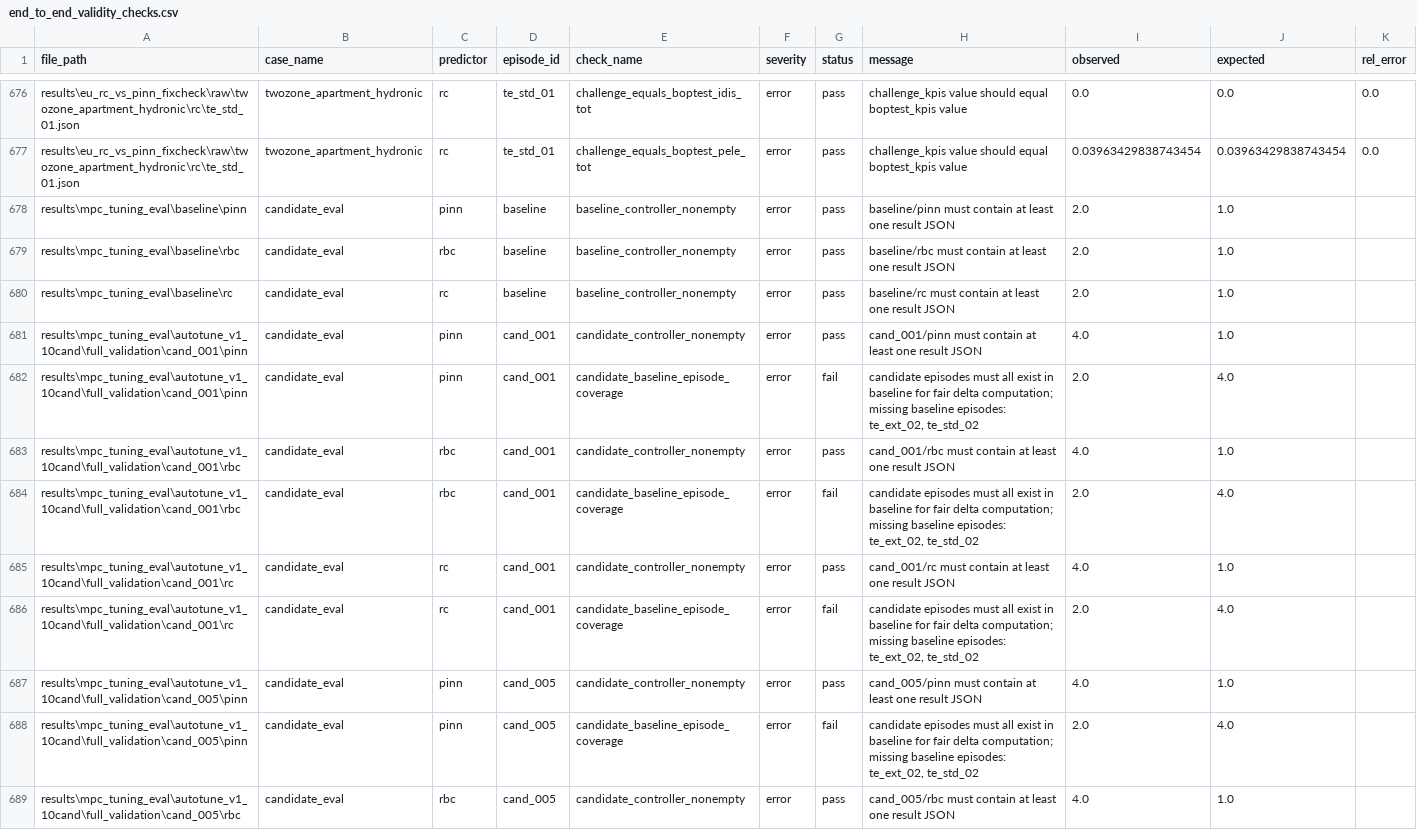
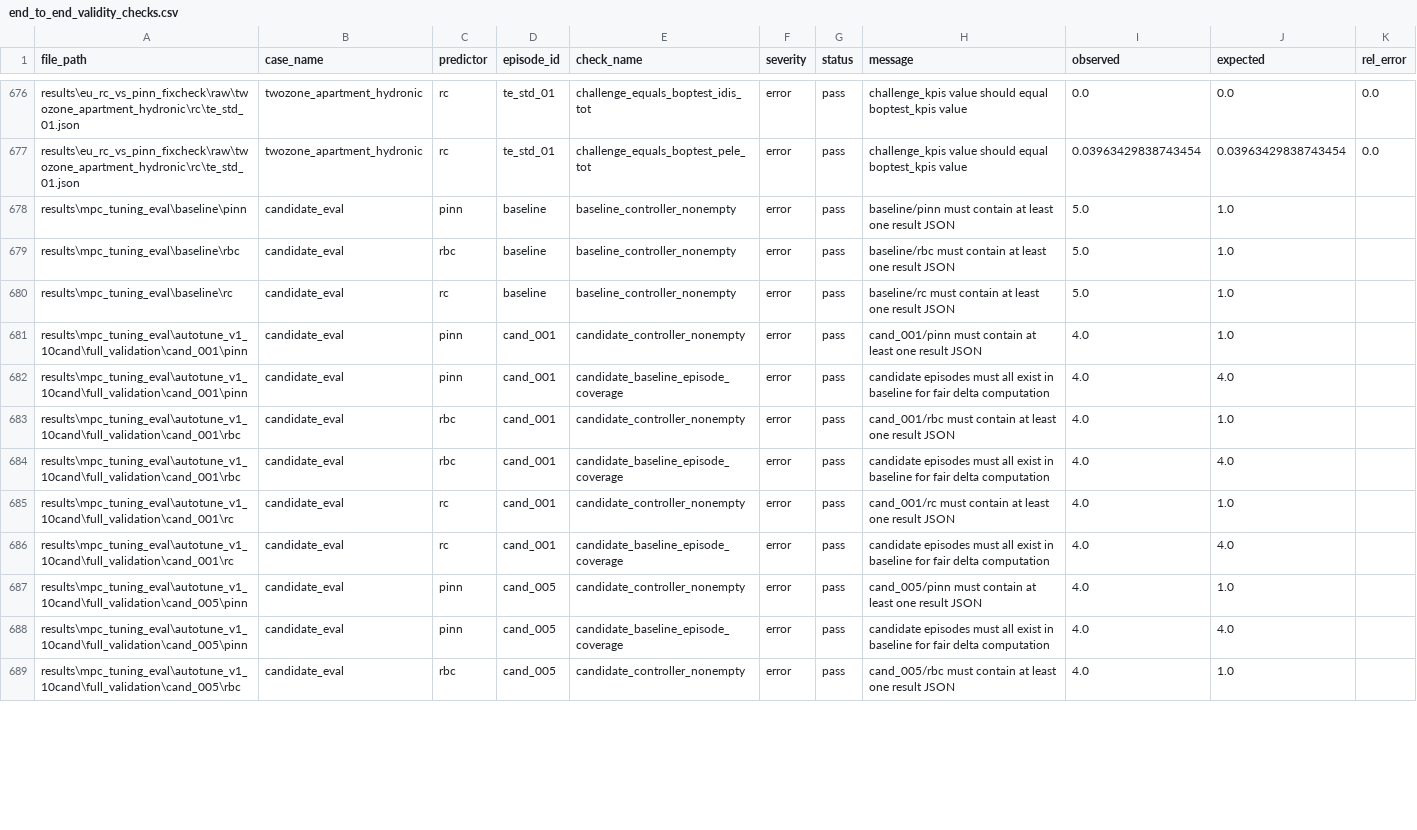
Before and after one commit to AndiVoe/PINN-MPC-BOPTEST-Phase1, a CSV file: artifacts/audit/end_to_end_validity_checks.csv, drawn as a sheet; only a part is shown, gaps mark what is left out; the diff covers the shown part only.

```diff
--- a/artifacts/audit/end_to_end_validity_checks.csv
+++ b/artifacts/audit/end_to_end_validity_checks.csv
@@ -677,13 +677,13 @@ results\eu_rc_vs_pinn_fixcheck\raw\twozone_apartment_hydronic\rc\te_std_01.json,
 results\eu_rc_vs_pinn_fixcheck\raw\twozone_apartment_hydronic\rc\te_std_01.json,twozone_apartment_hydronic,rc,te_std_01,challenge_equals_boptest_pele_tot,error,pass,challenge_kpis value should equal boptest_kpis value,0.03963429838743454,0.03963429838743454,0.0
-results\mpc_tuning_eval\baseline\pinn,candidate_eval,pinn,baseline,baseline_controller_nonempty,error,pass,baseline/pinn must contain at least one result JSON,2.0,1.0,
-results\mpc_tuning_eval\baseline\rbc,candidate_eval,rbc,baseline,baseline_controller_nonempty,error,pass,baseline/rbc must contain at least one result JSON,2.0,1.0,
-results\mpc_tuning_eval\baseline\rc,candidate_eval,rc,baseline,baseline_controller_nonempty,error,pass,baseline/rc must contain at least one result JSON,2.0,1.0,
+results\mpc_tuning_eval\baseline\pinn,candidate_eval,pinn,baseline,baseline_controller_nonempty,error,pass,baseline/pinn must contain at least one result JSON,5.0,1.0,
+results\mpc_tuning_eval\baseline\rbc,candidate_eval,rbc,baseline,baseline_controller_nonempty,error,pass,baseline/rbc must contain at least one result JSON,5.0,1.0,
+results\mpc_tuning_eval\baseline\rc,candidate_eval,rc,baseline,baseline_controller_nonempty,error,pass,baseline/rc must contain at least one result JSON,5.0,1.0,
 results\mpc_tuning_eval\autotune_v1_10cand\full_validation\cand_001\pinn,candidate_eval,pinn,cand_001,candidate_controller_nonempty,error,pass,cand_001/pinn must contain at least one result JSON,4.0,1.0,
-results\mpc_tuning_eval\autotune_v1_10cand\full_validation\cand_001\pinn,candidate_eval,pinn,cand_001,candidate_baseline_episode_coverage,error,fail,"candidate episodes must all exist in baseline for fair delta computation; missing baseline episodes: te_ext_02, te_std_02",2.0,4.0,
+results\mpc_tuning_eval\autotune_v1_10cand\full_validation\cand_001\pinn,candidate_eval,pinn,cand_001,candidate_baseline_episode_coverage,error,pass,candidate episodes must all exist in baseline for fair delta computation,4.0,4.0,
 results\mpc_tuning_eval\autotune_v1_10cand\full_validation\cand_001\rbc,candidate_eval,rbc,cand_001,candidate_controller_nonempty,error,pass,cand_001/rbc must contain at least one result JSON,4.0,1.0,
-results\mpc_tuning_eval\autotune_v1_10cand\full_validation\cand_001\rbc,candidate_eval,rbc,cand_001,candidate_baseline_episode_coverage,error,fail,"candidate episodes must all exist in baseline for fair delta computation; missing baseline episodes: te_ext_02, te_std_02",2.0,4.0,
+results\mpc_tuning_eval\autotune_v1_10cand\full_validation\cand_001\rbc,candidate_eval,rbc,cand_001,candidate_baseline_episode_coverage,error,pass,candidate episodes must all exist in baseline for fair delta computation,4.0,4.0,
 results\mpc_tuning_eval\autotune_v1_10cand\full_validation\cand_001\rc,candidate_eval,rc,cand_001,candidate_controller_nonempty,error,pass,cand_001/rc must contain at least one result JSON,4.0,1.0,
-results\mpc_tuning_eval\autotune_v1_10cand\full_validation\cand_001\rc,candidate_eval,rc,cand_001,candidate_baseline_episode_coverage,error,fail,"candidate episodes must all exist in baseline for fair delta computation; missing baseline episodes: te_ext_02, te_std_02",2.0,4.0,
+results\mpc_tuning_eval\autotune_v1_10cand\full_validation\cand_001\rc,candidate_eval,rc,cand_001,candidate_baseline_episode_coverage,error,pass,candidate episodes must all exist in baseline for fair delta computation,4.0,4.0,
 results\mpc_tuning_eval\autotune_v1_10cand\full_validation\cand_005\pinn,candidate_eval,pinn,cand_005,candidate_controller_nonempty,error,pass,cand_005/pinn must contain at least one result JSON,4.0,1.0,
-results\mpc_tuning_eval\autotune_v1_10cand\full_validation\cand_005\pinn,candidate_eval,pinn,cand_005,candidate_baseline_episode_coverage,error,fail,"candidate episodes must all exist in baseline for fair delta computation; missing baseline episodes: te_ext_02, te_std_02",2.0,4.0,
+results\mpc_tuning_eval\autotune_v1_10cand\full_validation\cand_005\pinn,candidate_eval,pinn,cand_005,candidate_baseline_episode_coverage,error,pass,candidate episodes must all exist in baseline for fair delta computation,4.0,4.0,
 results\mpc_tuning_eval\autotune_v1_10cand\full_validation\cand_005\rbc,candidate_eval,rbc,cand_005,candidate_controller_nonempty,error,pass,cand_005/rbc must contain at least one result JSON,4.0,1.0,
```
Also changed, not shown: 15 edited cells elsewhere in this file, 7 other files.
